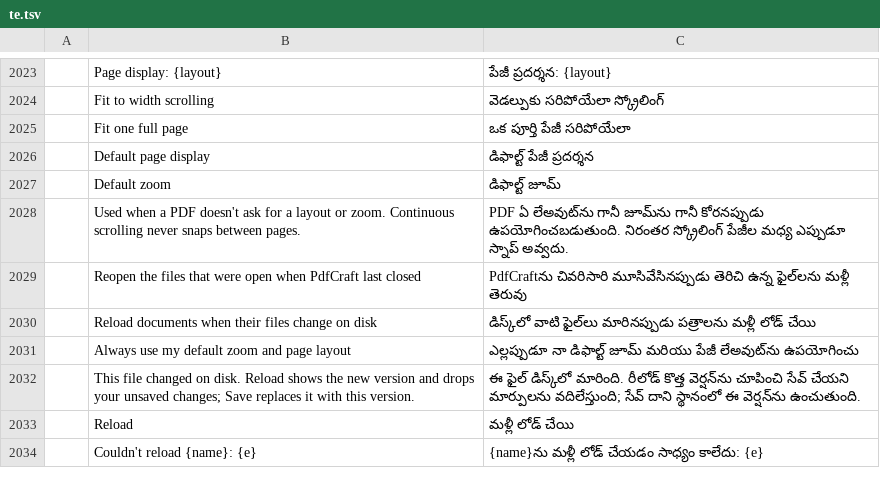
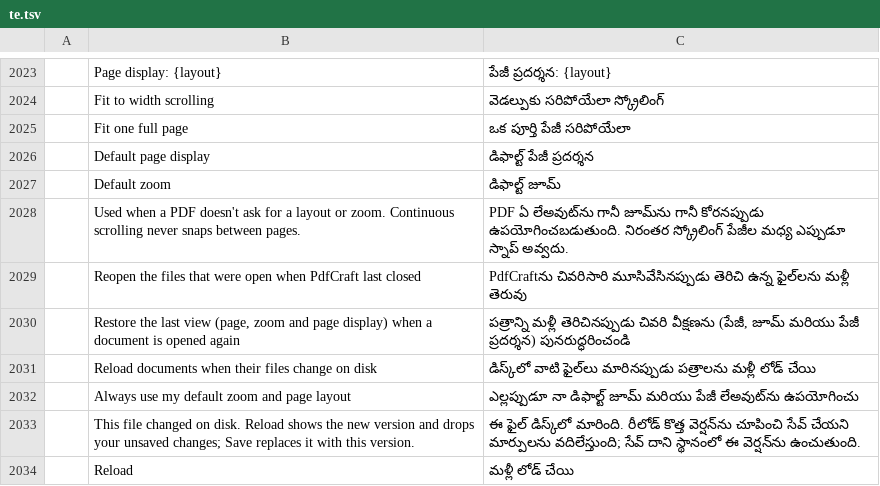
Before and after one commit to 0xPyAI/pdfcraft, a TSV file: crates/ui-egui/src/i18n/te.tsv, drawn as a sheet; only a part is shown, gaps mark what is left out; the shorter side is filled out with more unchanged rows; the diff names each change by its address in the sheet, - before the commit and + after, or states it on an @@ line.

```diff
--- a/crates/ui-egui/src/i18n/te.tsv
+++ b/crates/ui-egui/src/i18n/te.tsv
+row 2030:  | Restore the last view (page, zoom and page display) when a document is opened again | పత్రాన్ని మళ్లీ తెరిచినప్పుడు చివరి వీక్షణను (పేజీ, జూమ్ మరియు పేజీ ప్రదర్శన) పునరుద్ధరించండి
```
Also changed, not shown: crates/ui-egui/src/i18n/bg.tsv, crates/ui-egui/src/i18n/el.tsv, 24 other files.
